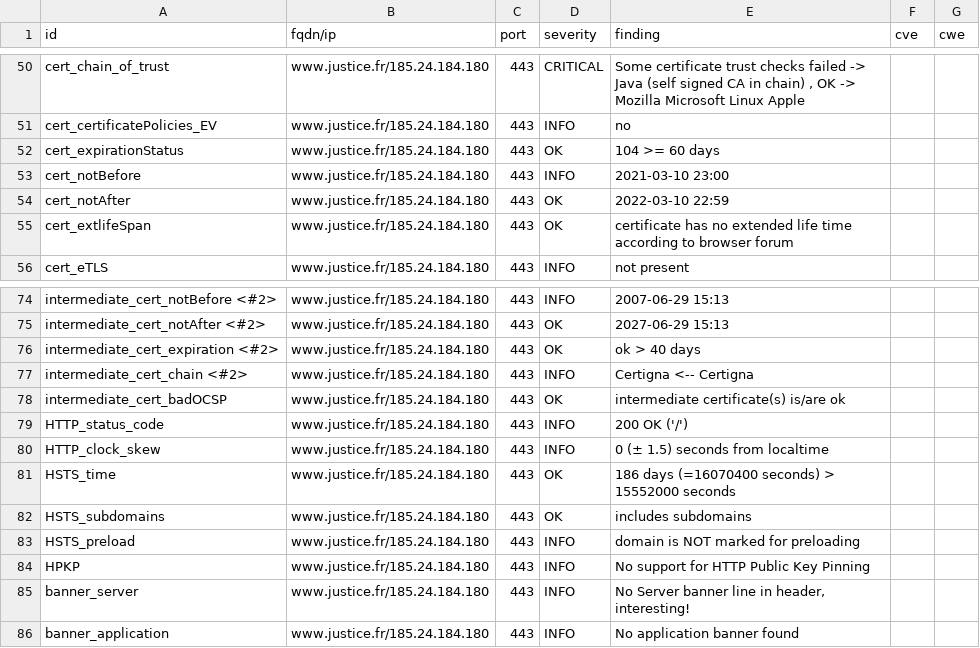
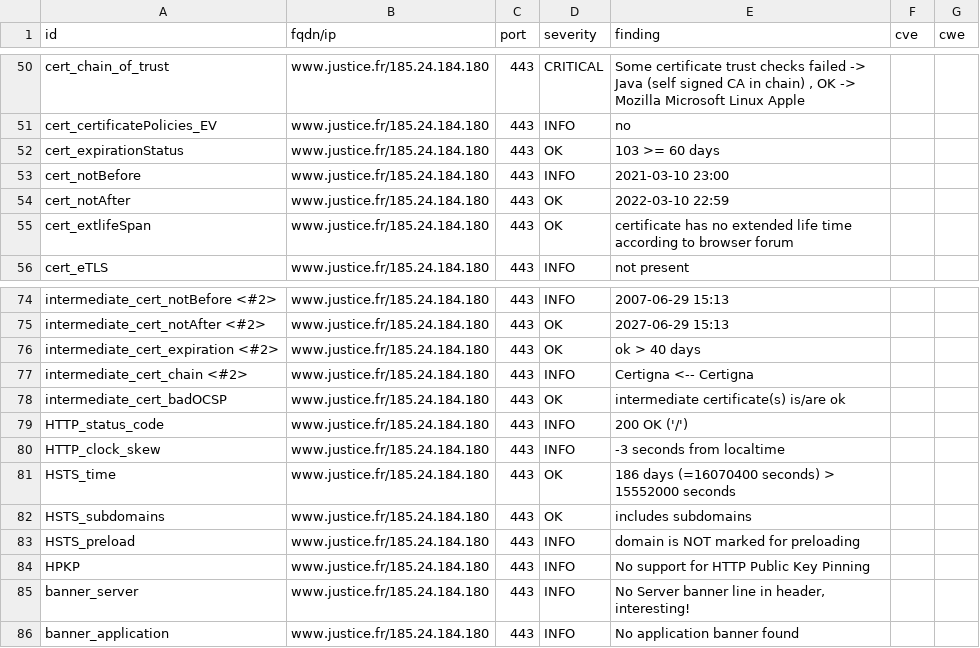
Before and after one commit to Cour-de-cassation/dashlord, a CSV file: results/aHR0cHM6Ly93d3cuanVzdGljZS5mcg==/testssl.csv, drawn as a sheet; only a part is shown, gaps mark what is left out.

```diff
--- a/results/aHR0cHM6Ly93d3cuanVzdGljZS5mcg==/testssl.csv
+++ b/results/aHR0cHM6Ly93d3cuanVzdGljZS5mcg==/testssl.csv
@@ -51,3 +51,3 @@
 "cert_certificatePolicies_EV","www.justice.fr/185.24.184.180","443","INFO","no","",""
-"cert_expirationStatus","www.justice.fr/185.24.184.180","443","OK","104 >= 60 days","",""
+"cert_expirationStatus","www.justice.fr/185.24.184.180","443","OK","103 >= 60 days","",""
 "cert_notBefore","www.justice.fr/185.24.184.180","443","INFO","2021-03-10 23:00","",""
@@ -79,3 +79,3 @@
 "HTTP_status_code","www.justice.fr/185.24.184.180","443","INFO","200 OK ('/')","",""
-"HTTP_clock_skew","www.justice.fr/185.24.184.180","443","INFO","0 (± 1.5) seconds from localtime","",""
+"HTTP_clock_skew","www.justice.fr/185.24.184.180","443","INFO","-3 seconds from localtime","",""
 "HSTS_time","www.justice.fr/185.24.184.180","443","OK","186 days (=16070400 seconds) > 15552000 seconds","",""
```
Also changed, not shown: 13 other files.
